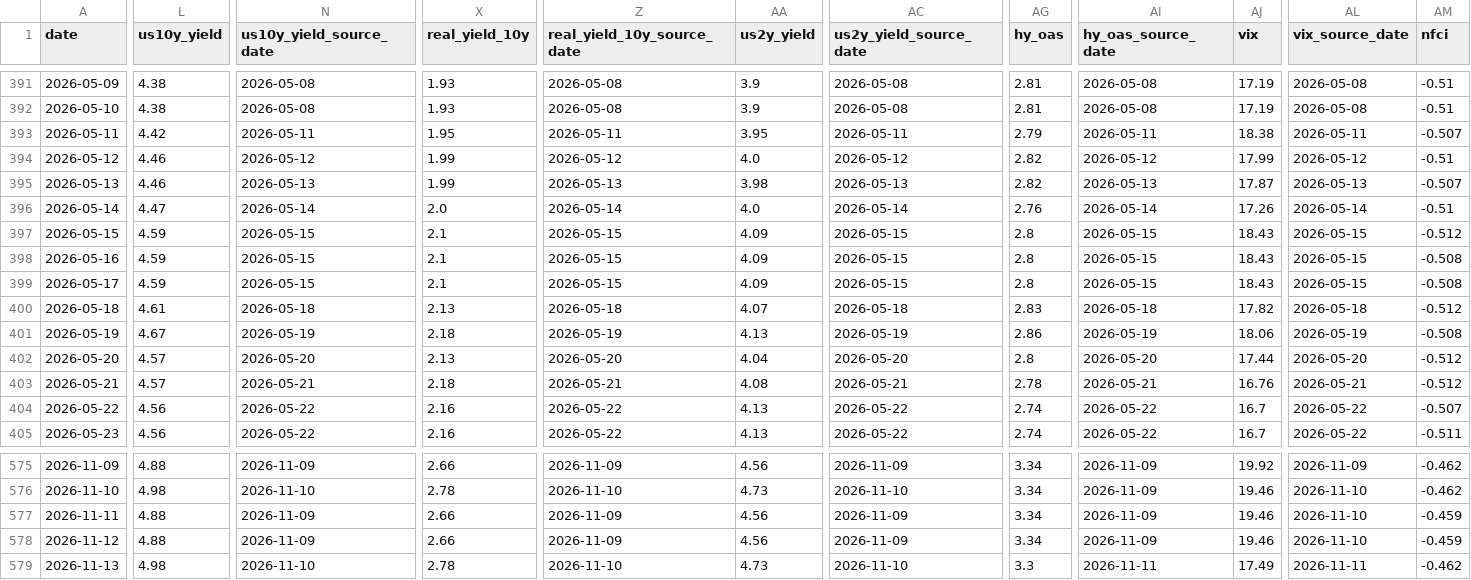
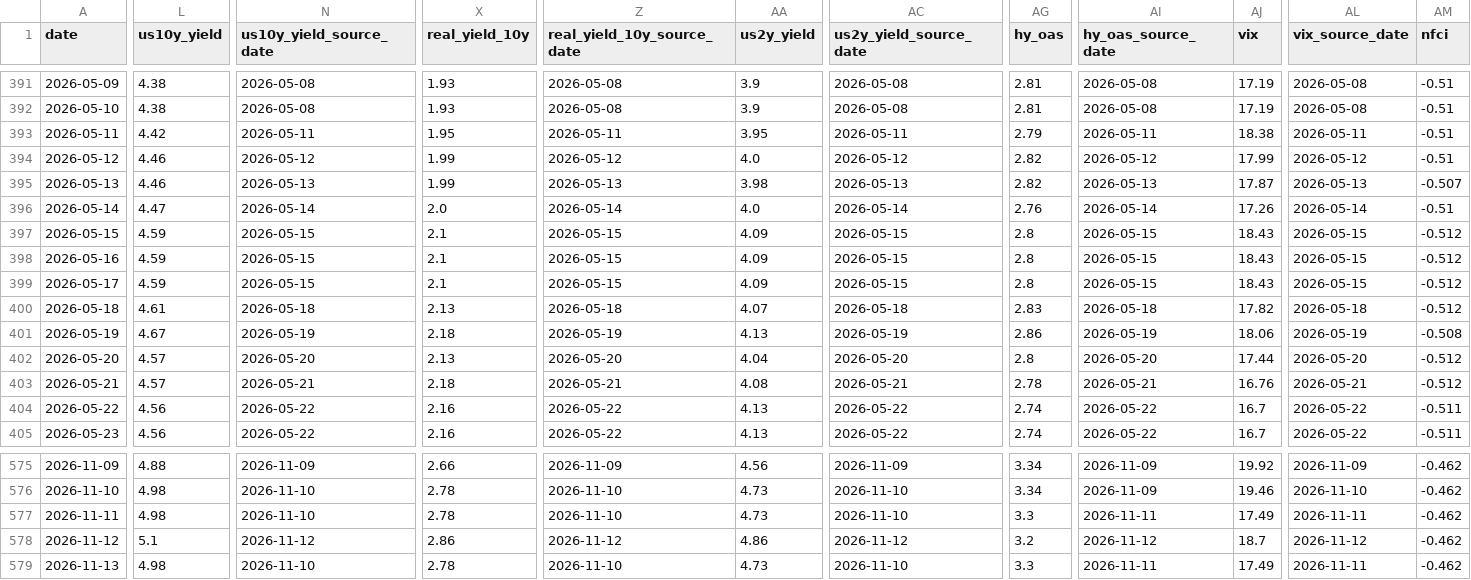
Before and after one commit to lihaoyuan-afk/github-ai-daily-report, a CSV file: GoldHunter/data/history.csv, drawn as a sheet; only a part is shown, gaps mark what is left out; the diff covers the shown part only; the diff names each change by its address in the sheet, - before the commit and + after, or states it on an @@ line.

```diff
--- a/GoldHunter/data/history.csv
+++ b/GoldHunter/data/history.csv
-AM393 (nfci): -0.507
+AM393 (nfci): -0.51
-AM398:AM399 (nfci): -0.508
+AM398:AM399 (nfci): -0.512
-AM404 (nfci): -0.507
+AM404 (nfci): -0.511
-L577 (us10y_yield): 4.88
+L577 (us10y_yield): 4.98
-N577 (us10y_yield_source_date): 2026-11-09
+N577 (us10y_yield_source_date): 2026-11-10
-X577 (real_yield_10y): 2.66
+X577 (real_yield_10y): 2.78
-Z577 (real_yield_10y_source_date): 2026-11-09
+Z577 (real_yield_10y_source_date): 2026-11-10
-AA577 (us2y_yield): 4.56
+AA577 (us2y_yield): 4.73
-AC577 (us2y_yield_source_date): 2026-11-09
+AC577 (us2y_yield_source_date): 2026-11-10
-AG577 (hy_oas): 3.34
+AG577 (hy_oas): 3.3
-AI577 (hy_oas_source_date): 2026-11-09
+AI577 (hy_oas_source_date): 2026-11-11
-AJ577 (vix): 19.46
+AJ577 (vix): 17.49
-AL577 (vix_source_date): 2026-11-10
+AL577 (vix_source_date): 2026-11-11
-AM577:AM578 (nfci): -0.459
+AM577:AM578 (nfci): -0.462
-L578 (us10y_yield): 4.88
+L578 (us10y_yield): 5.1
-N578 (us10y_yield_source_date): 2026-11-09
+N578 (us10y_yield_source_date): 2026-11-12
-X578 (real_yield_10y): 2.66
+X578 (real_yield_10y): 2.86
-Z578 (real_yield_10y_source_date): 2026-11-09
+Z578 (real_yield_10y_source_date): 2026-11-12
-AA578 (us2y_yield): 4.56
+AA578 (us2y_yield): 4.86
-AC578 (us2y_yield_source_date): 2026-11-09
+AC578 (us2y_yield_source_date): 2026-11-12
-AG578 (hy_oas): 3.34
+AG578 (hy_oas): 3.2
-AI578 (hy_oas_source_date): 2026-11-09
+AI578 (hy_oas_source_date): 2026-11-12
-AJ578 (vix): 19.46
+AJ578 (vix): 18.7
-AL578 (vix_source_date): 2026-11-10
+AL578 (vix_source_date): 2026-11-12
```
Also changed, not shown: 48 edited cells elsewhere in this file, 2 other files.
